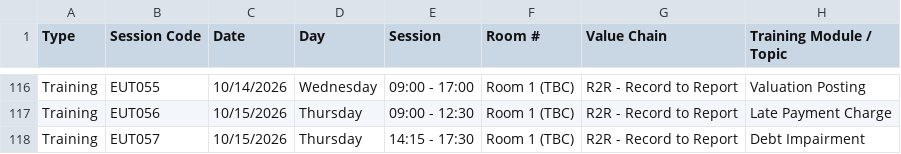
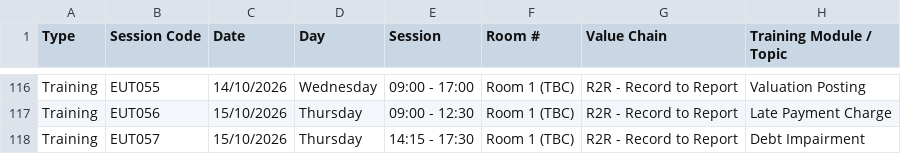
Before and after one commit to faiqepf/ifams, a CSV file: session.csv, drawn as a sheet; only a part is shown, gaps mark what is left out; the diff covers the shown part only; the diff names each change by its address in the sheet, - before the commit and + after, or states it on an @@ line.

```diff
--- a/session.csv
+++ b/session.csv
-C116 (Date): 10/14/2026
+C116 (Date): 14/10/2026
-C117:C118 (Date): 10/15/2026
+C117:C118 (Date): 15/10/2026
```
Also changed, not shown: 52 edited cells elsewhere in this file.
